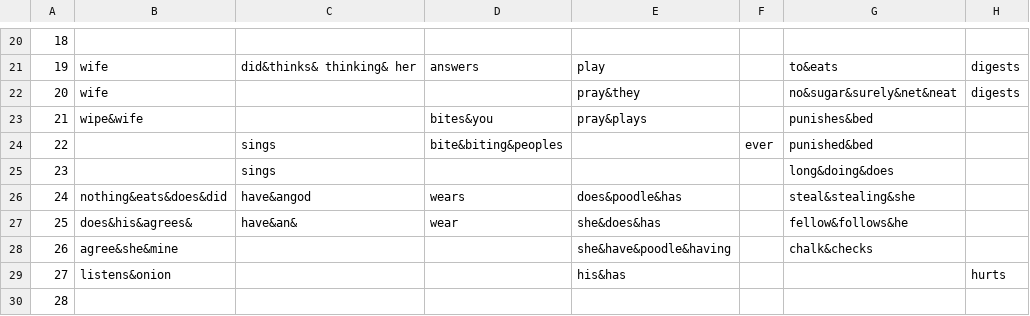
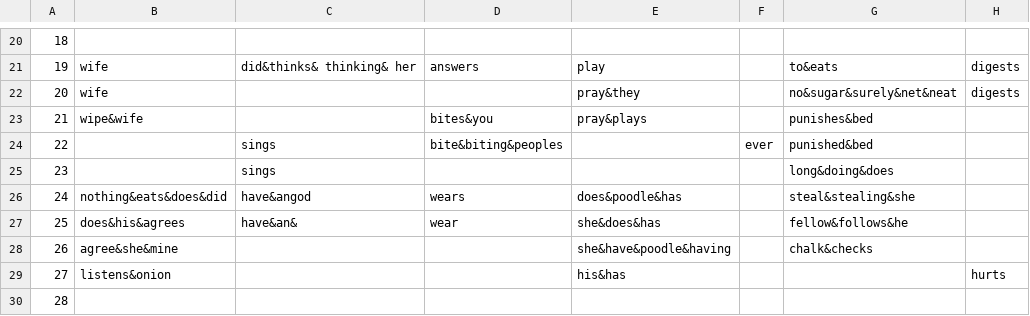
Before and after one commit to ReYoungSung/English_Game, a CSV file: Assets/Resources/Chapter8_FSP.csv, drawn as a sheet; only a part is shown, gaps mark what is left out; the diff names each change by its address in the sheet, - before the commit and + after, or states it on an @@ line.

```diff
--- a/Assets/Resources/Chapter8_FSP.csv
+++ b/Assets/Resources/Chapter8_FSP.csv
-B27: does&his&agrees&
+B27: does&his&agrees
```
Also changed, not shown: Assets/Resources/Chapter7_ESP.csv, Assets/Resources/Chapter7_KSP.csv, 35 other files.
